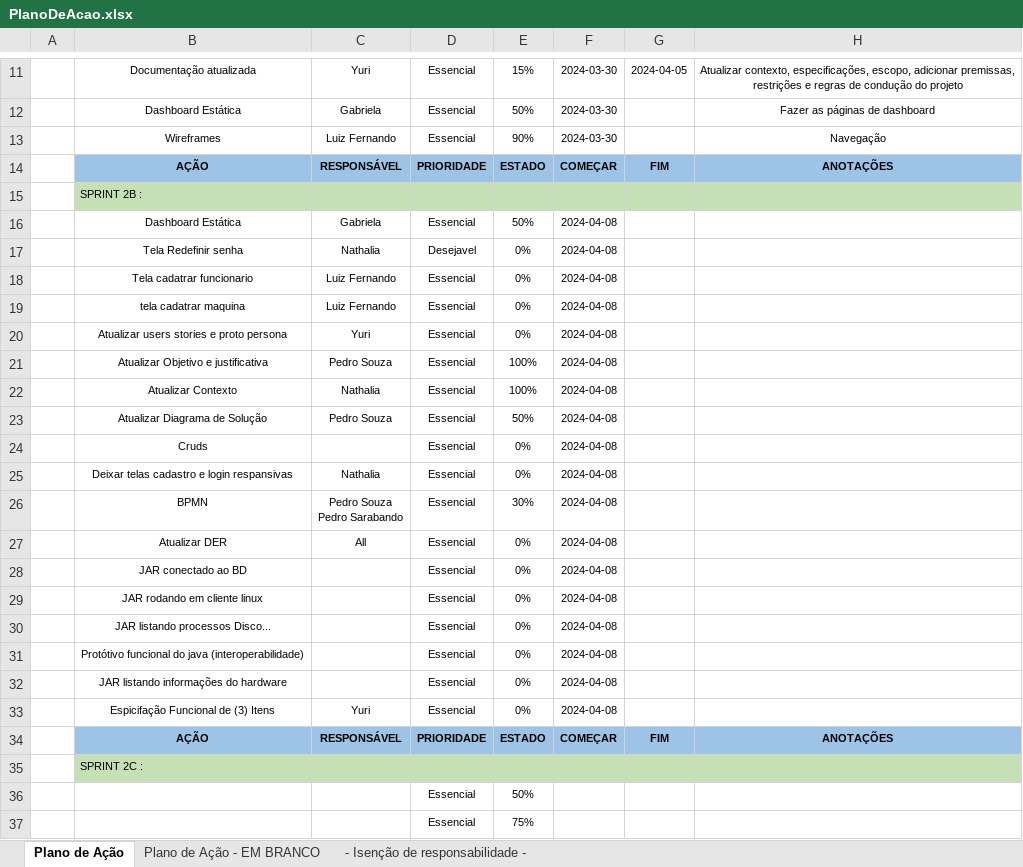
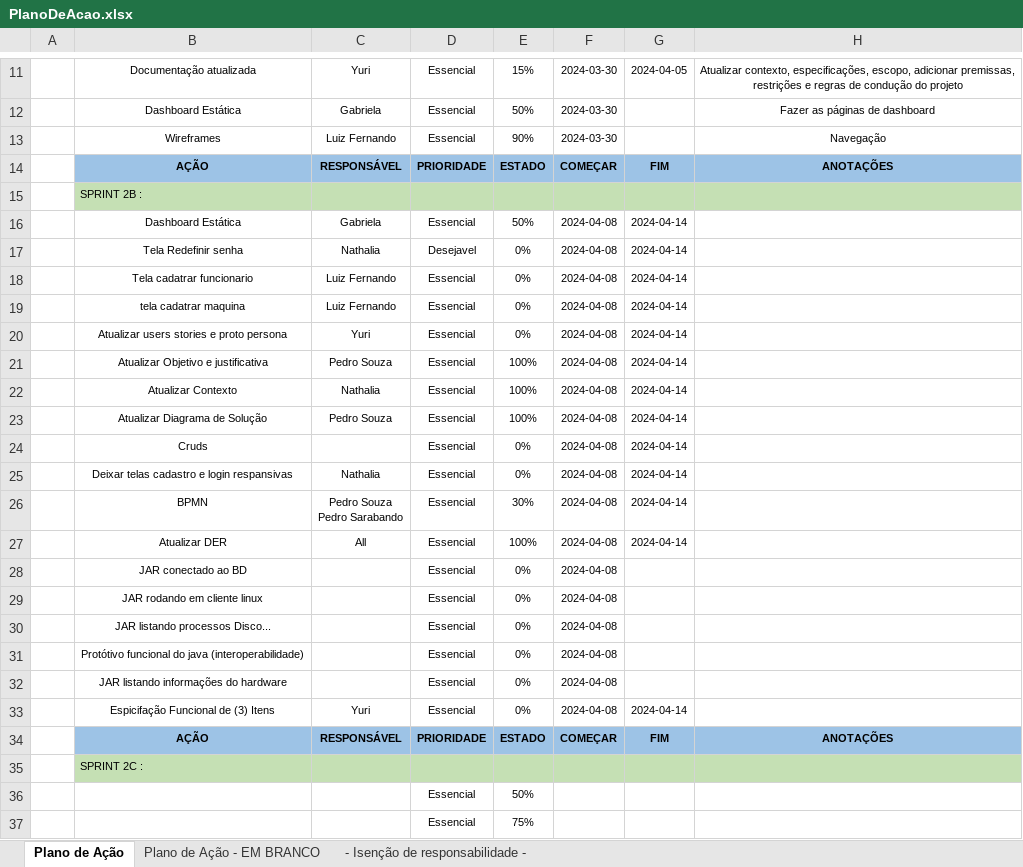
Before and after one commit to Noctoramento/Documentacao, an Excel workbook: Documentação do Projeto/PlanoDeAcao.xlsx, sheet Plano de Ação, drawn as a sheet; only a part is shown, gaps mark what is left out; values as stored, in another font and other column widths than the file's, no borders; the diff names each change by its address in the sheet, - before the commit and + after, or states it on an @@ line.

Commit message:
Atualização do Plano de Ação

```diff
--- a/Documentação do Projeto/PlanoDeAcao.xlsx (sheet Plano de Ação)
+++ b/Documentação do Projeto/PlanoDeAcao.xlsx (sheet Plano de Ação)
-G16:G27: (empty)
+G16:G27: 2024-04-14
-E23: 50%
+E23: 100%
-E27: 0%
+E27: 100%
-G33: (empty)
+G33: 2024-04-14
```
